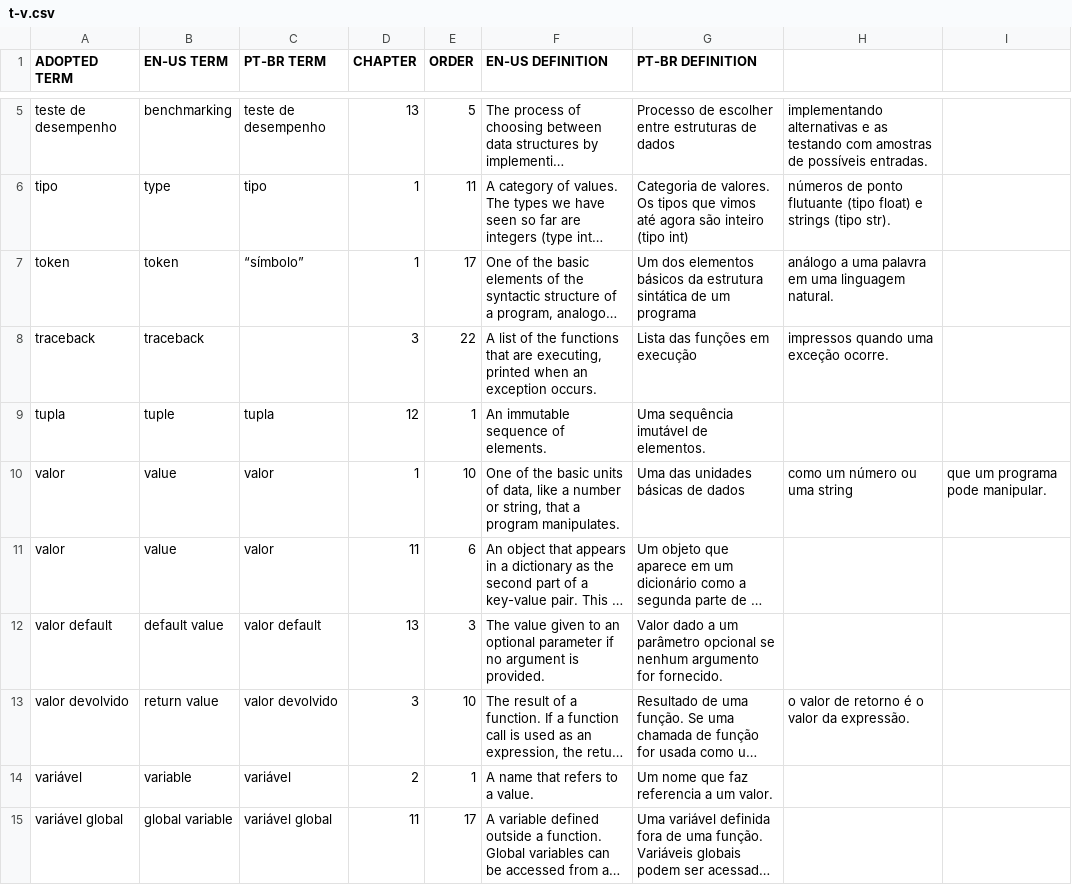
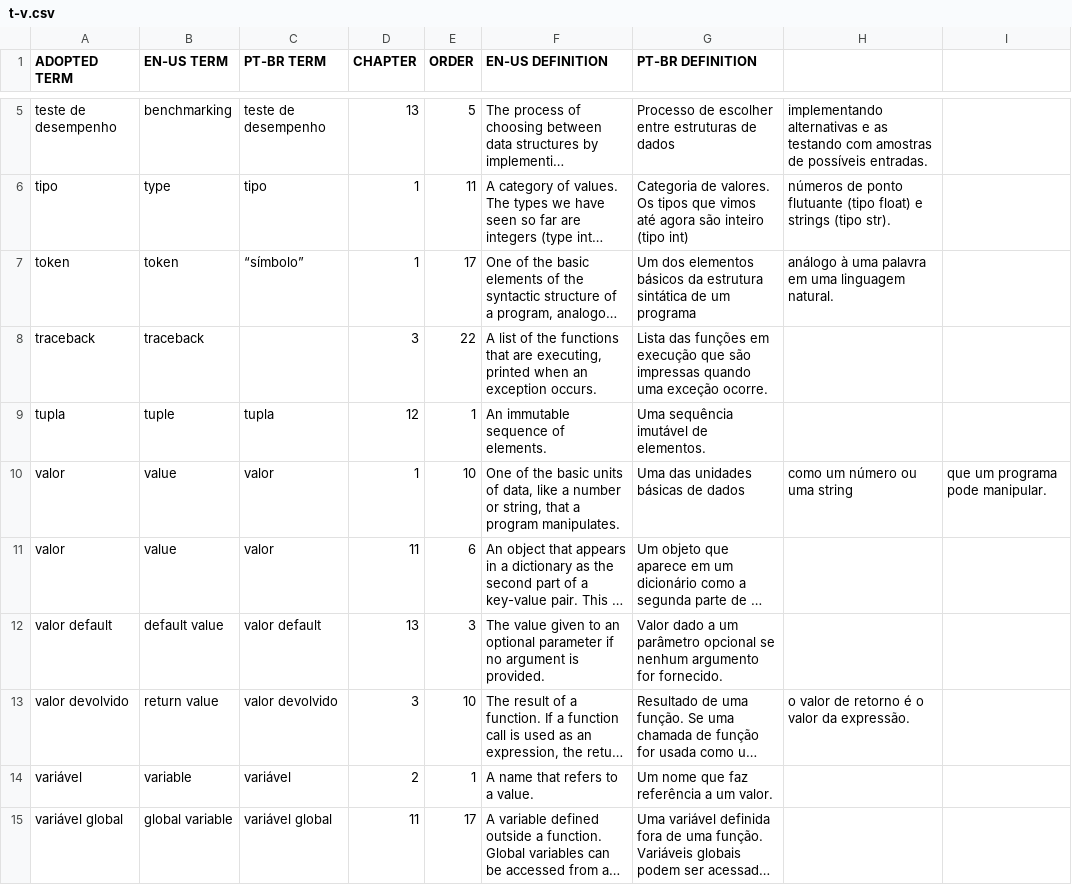
Before and after one commit to PensePython/PensePython2, a CSV file: data/t-v.csv, drawn as a sheet; only a part is shown, gaps mark what is left out; long unchanged cells end in …; the diff names each change by its address in the sheet, - before the commit and + after, or states it on an @@ line.

Commit message:
t-v.csv fixed typos

```diff
--- a/data/t-v.csv
+++ b/data/t-v.csv
-H7: análogo a uma palavra…
+H7: análogo à uma palavra…
-G8 (PT-BR DEFINITION): …em execução
+G8 (PT-BR DEFINITION): …em execução que são impressas quando uma exceção ocorre.
-H8: impressos quando uma exceção ocorre.
+H8: (empty)
-G14 (PT-BR DEFINITION): Um nome que faz referencia a um valor.
+G14 (PT-BR DEFINITION): Um nome que faz referência a um valor.
```
